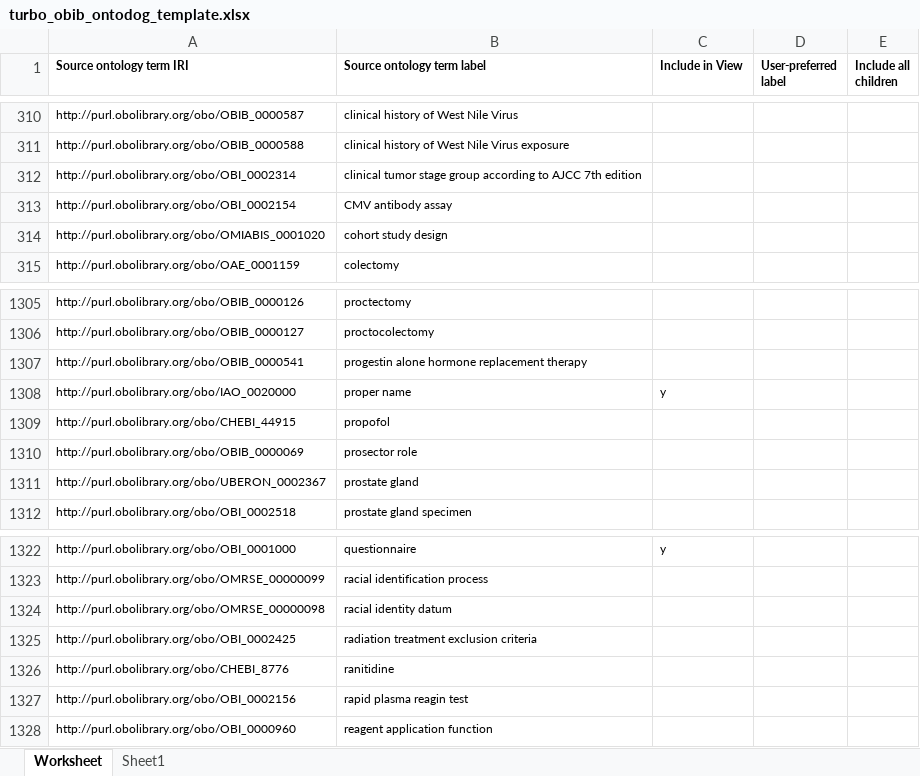
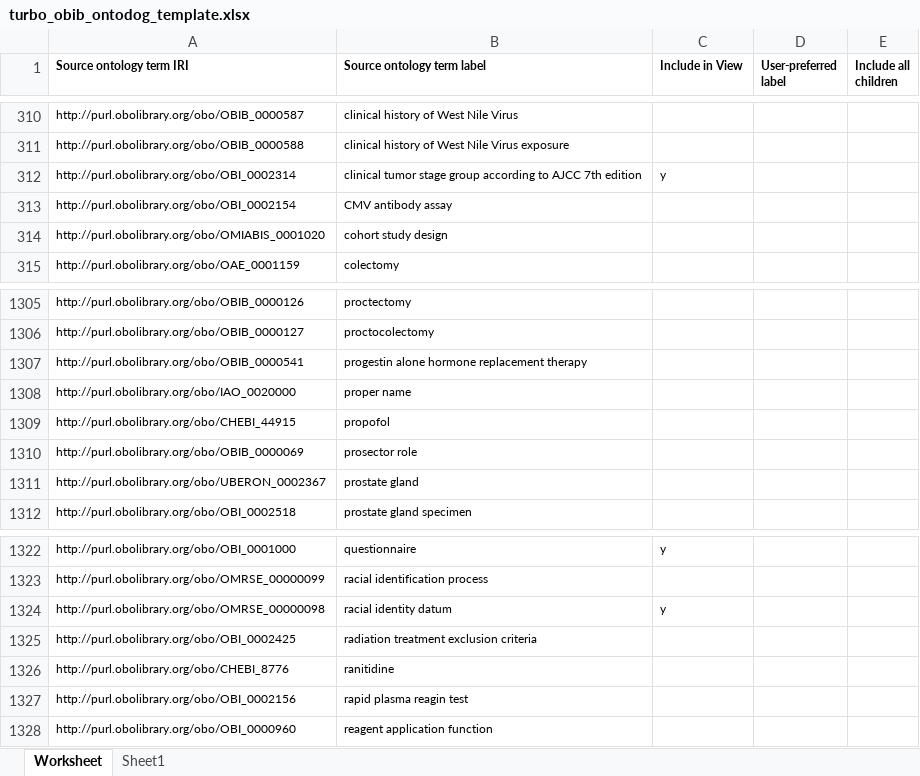
Before and after one commit to PennTURBO/turbo-ontology, an Excel workbook: ontologies/turbo_obib_ontodog_template.xlsx, sheet Worksheet, drawn as a sheet; only a part is shown, gaps mark what is left out; values as stored, in another font and other column widths than the file's, no borders; the diff covers the shown part only; the diff names each change by its address in the sheet, - before the commit and + after, or states it on an @@ line.

```diff
--- a/ontologies/turbo_obib_ontodog_template.xlsx (sheet Worksheet)
+++ b/ontologies/turbo_obib_ontodog_template.xlsx (sheet Worksheet)
-C312 (Include in View): (empty)
+C312 (Include in View): y
-C1308 (Include in View): y
+C1308 (Include in View): (empty)
-C1324 (Include in View): (empty)
+C1324 (Include in View): y
```
Also changed, not shown: 19 edited cells elsewhere in this sheet, 6 other files.
